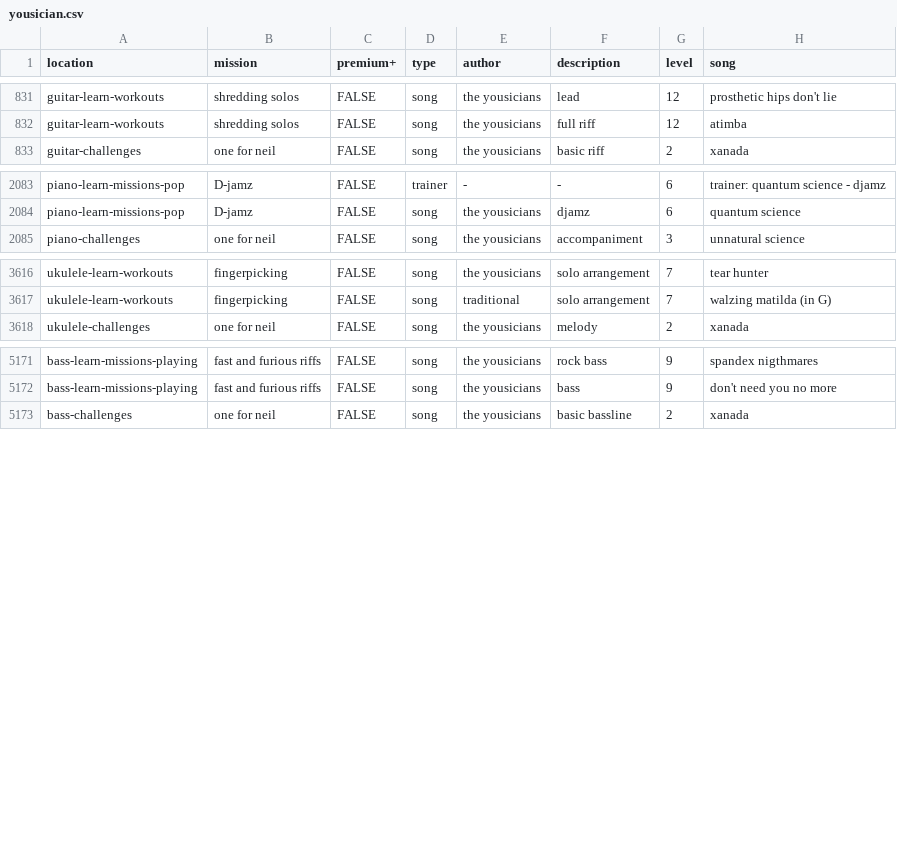
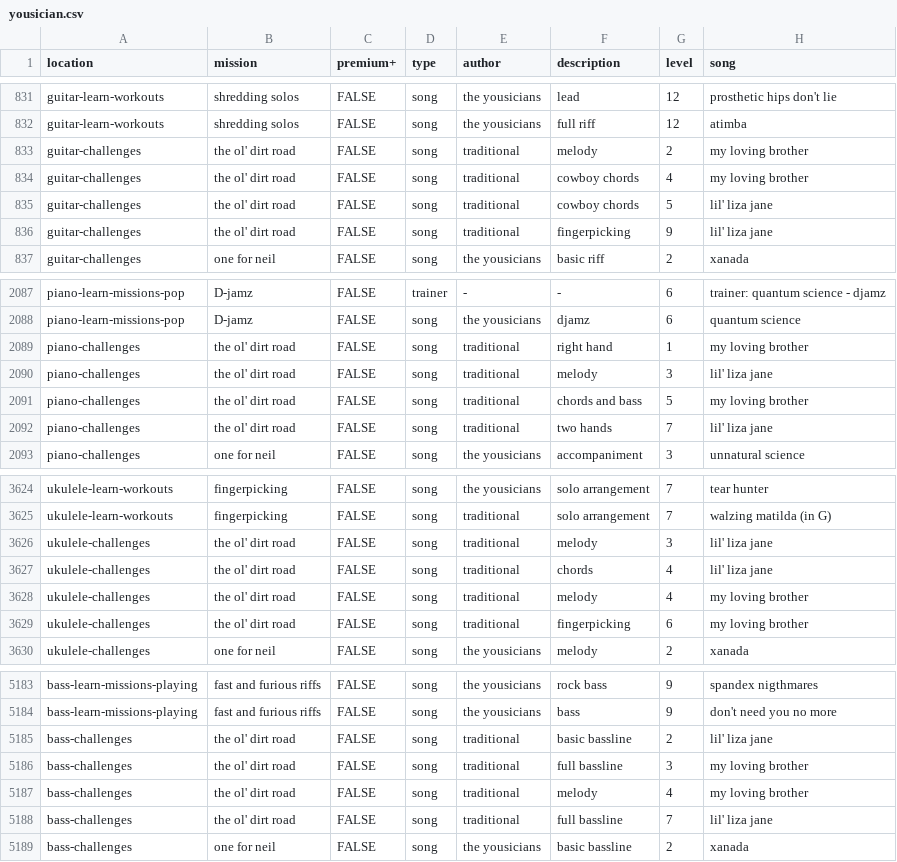
Before and after one commit to zeljkofilipin/yousician, a CSV file: yousician.csv, drawn as a sheet; only a part is shown, gaps mark what is left out; the diff names each change by its address in the sheet, - before the commit and + after, or states it on an @@ line.

Commit message:
2020-04 challenge

```diff
--- a/yousician.csv
+++ b/yousician.csv
+row 833: guitar-challenges | the ol' dirt road | FALSE | song | traditional | melody | 2 | my loving brother
+row 834: guitar-challenges | the ol' dirt road | FALSE | song | traditional | cowboy chords | 4 | my loving brother
+row 835: guitar-challenges | the ol' dirt road | FALSE | song | traditional | cowboy chords | 5 | lil' liza jane
+row 836: guitar-challenges | the ol' dirt road | FALSE | song | traditional | fingerpicking | 9 | lil' liza jane
+row 2089: piano-challenges | the ol' dirt road | FALSE | song | traditional | right hand | 1 | my loving brother
+row 2090: piano-challenges | the ol' dirt road | FALSE | song | traditional | melody | 3 | lil' liza jane
+row 2091: piano-challenges | the ol' dirt road | FALSE | song | traditional | chords and bass | 5 | my loving brother
+row 2092: piano-challenges | the ol' dirt road | FALSE | song | traditional | two hands | 7 | lil' liza jane
+row 3626: ukulele-challenges | the ol' dirt road | FALSE | song | traditional | melody | 3 | lil' liza jane
+row 3627: ukulele-challenges | the ol' dirt road | FALSE | song | traditional | chords | 4 | lil' liza jane
+row 3628: ukulele-challenges | the ol' dirt road | FALSE | song | traditional | melody | 4 | my loving brother
+row 3629: ukulele-challenges | the ol' dirt road | FALSE | song | traditional | fingerpicking | 6 | my loving brother
+row 5185: bass-challenges | the ol' dirt road | FALSE | song | traditional | basic bassline | 2 | lil' liza jane
+row 5186: bass-challenges | the ol' dirt road | FALSE | song | traditional | full bassline | 3 | my loving brother
+row 5187: bass-challenges | the ol' dirt road | FALSE | song | traditional | melody | 4 | my loving brother
+row 5188: bass-challenges | the ol' dirt road | FALSE | song | traditional | full bassline | 7 | lil' liza jane
```
Also changed, not shown: challenges.csv, 1 other file.
